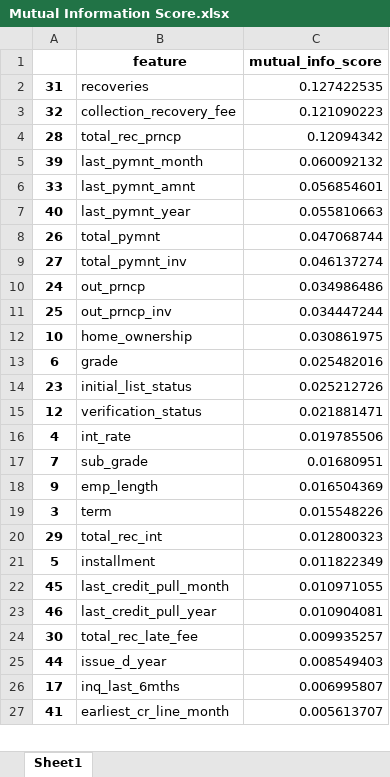
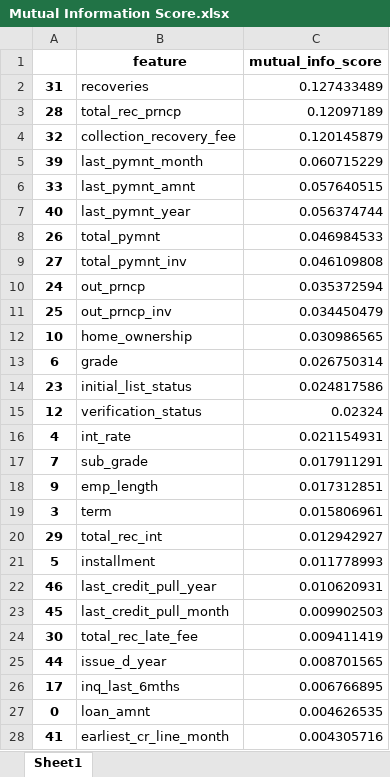
Before and after one commit to astynabilah/Credit-Risk-Prediction, an Excel workbook: Mutual Information Score.xlsx, sheet Sheet1, drawn as a sheet; only a part is shown; values as stored, in another font and other column widths than the file's, no borders; removed rows and columns are numbered as before the commit, all else as after; the diff covers the shown part only; the diff names each change by its address in the sheet, - before the commit and + after, or states it on an @@ line.

```diff
--- a/Mutual Information Score.xlsx (sheet Sheet1)
+++ b/Mutual Information Score.xlsx (sheet Sheet1)
-C2 (mutual_info_score): 0.127422535
+C2 (mutual_info_score): 0.127433489
-row 3: 32 | collection_recovery_fee | 0.121090223
-C3 (mutual_info_score): 0.12094342
+C3 (mutual_info_score): 0.12097189
+row 4: 32 | collection_recovery_fee | 0.120145879
-C5 (mutual_info_score): 0.060092132
+C5 (mutual_info_score): 0.060715229
-C6 (mutual_info_score): 0.056854601
+C6 (mutual_info_score): 0.057640515
-C7 (mutual_info_score): 0.055810663
+C7 (mutual_info_score): 0.056374744
-C8 (mutual_info_score): 0.047068744
+C8 (mutual_info_score): 0.046984533
-C9 (mutual_info_score): 0.046137274
+C9 (mutual_info_score): 0.046109808
-C10 (mutual_info_score): 0.034986486
+C10 (mutual_info_score): 0.035372594
-C11 (mutual_info_score): 0.034447244
+C11 (mutual_info_score): 0.034450479
-C12 (mutual_info_score): 0.030861975
+C12 (mutual_info_score): 0.030986565
-C13 (mutual_info_score): 0.025482016
+C13 (mutual_info_score): 0.026750314
-C14 (mutual_info_score): 0.025212726
+C14 (mutual_info_score): 0.024817586
-C15 (mutual_info_score): 0.021881471
+C15 (mutual_info_score): 0.02324
-C16 (mutual_info_score): 0.019785506
+C16 (mutual_info_score): 0.021154931
-C17 (mutual_info_score): 0.01680951
+C17 (mutual_info_score): 0.017911291
-C18 (mutual_info_score): 0.016504369
+C18 (mutual_info_score): 0.017312851
-C19 (mutual_info_score): 0.015548226
+C19 (mutual_info_score): 0.015806961
-C20 (mutual_info_score): 0.012800323
+C20 (mutual_info_score): 0.012942927
-C21 (mutual_info_score): 0.011822349
+C21 (mutual_info_score): 0.011778993
-row 22: 45 | last_credit_pull_month | 0.010971055
-C22 (mutual_info_score): 0.010904081
+C22 (mutual_info_score): 0.010620931
+row 23: 45 | last_credit_pull_month | 0.009902503
-C24 (mutual_info_score): 0.009935257
+C24 (mutual_info_score): 0.009411419
-C25 (mutual_info_score): 0.008549403
+C25 (mutual_info_score): 0.008701565
-C26 (mutual_info_score): 0.006995807
+C26 (mutual_info_score): 0.006766895
+row 27: 0 | loan_amnt | 0.004626535
-C28 (mutual_info_score): 0.005613707
+C28 (mutual_info_score): 0.004305716
```
Also changed, not shown: 11 added rows, 8 removed rows and 9 edited cells elsewhere in this sheet, ML Result.xlsx, 42 other files.
